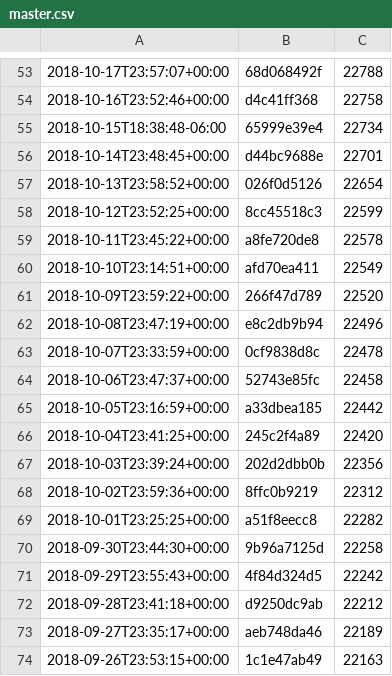
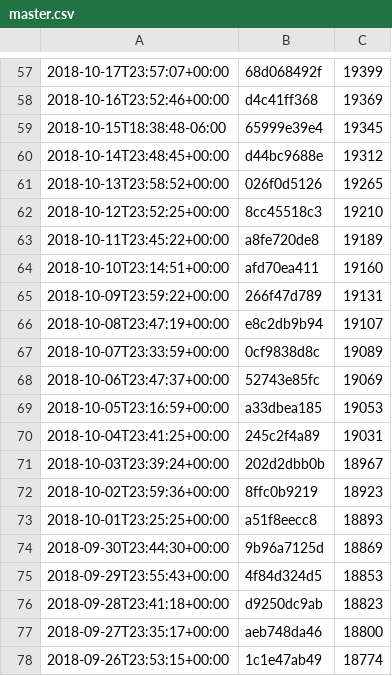
Before and after one commit to kzys/8-p.info, a CSV file: rustacean-report/master.csv, drawn as a sheet; only a part is shown, gaps mark what is left out; the diff covers the shown part only.

```diff
--- a/rustacean-report/master.csv
+++ b/rustacean-report/master.csv
@@ -53,22 +57,22 @@
-2018-10-17T23:57:07+00:00,68d068492f,22788
-2018-10-16T23:52:46+00:00,d4c41ff368,22758
-2018-10-15T18:38:48-06:00,65999e39e4,22734
-2018-10-14T23:48:45+00:00,d44bc9688e,22701
-2018-10-13T23:58:52+00:00,026f0d5126,22654
-2018-10-12T23:52:25+00:00,8cc45518c3,22599
-2018-10-11T23:45:22+00:00,a8fe720de8,22578
-2018-10-10T23:14:51+00:00,afd70ea411,22549
-2018-10-09T23:59:22+00:00,266f47d789,22520
-2018-10-08T23:47:19+00:00,e8c2db9b94,22496
-2018-10-07T23:33:59+00:00,0cf9838d8c,22478
-2018-10-06T23:47:37+00:00,52743e85fc,22458
-2018-10-05T23:16:59+00:00,a33dbea185,22442
-2018-10-04T23:41:25+00:00,245c2f4a89,22420
-2018-10-03T23:39:24+00:00,202d2dbb0b,22356
-2018-10-02T23:59:36+00:00,8ffc0b9219,22312
-2018-10-01T23:25:25+00:00,a51f8eecc8,22282
-2018-09-30T23:44:30+00:00,9b96a7125d,22258
-2018-09-29T23:55:43+00:00,4f84d324d5,22242
-2018-09-28T23:41:18+00:00,d9250dc9ab,22212
-2018-09-27T23:35:17+00:00,aeb748da46,22189
-2018-09-26T23:53:15+00:00,1c1e47ab49,22163
+2018-10-17T23:57:07+00:00,68d068492f,19399
+2018-10-16T23:52:46+00:00,d4c41ff368,19369
+2018-10-15T18:38:48-06:00,65999e39e4,19345
+2018-10-14T23:48:45+00:00,d44bc9688e,19312
+2018-10-13T23:58:52+00:00,026f0d5126,19265
+2018-10-12T23:52:25+00:00,8cc45518c3,19210
+2018-10-11T23:45:22+00:00,a8fe720de8,19189
+2018-10-10T23:14:51+00:00,afd70ea411,19160
+2018-10-09T23:59:22+00:00,266f47d789,19131
+2018-10-08T23:47:19+00:00,e8c2db9b94,19107
+2018-10-07T23:33:59+00:00,0cf9838d8c,19089
+2018-10-06T23:47:37+00:00,52743e85fc,19069
+2018-10-05T23:16:59+00:00,a33dbea185,19053
+2018-10-04T23:41:25+00:00,245c2f4a89,19031
+2018-10-03T23:39:24+00:00,202d2dbb0b,18967
+2018-10-02T23:59:36+00:00,8ffc0b9219,18923
+2018-10-01T23:25:25+00:00,a51f8eecc8,18893
+2018-09-30T23:44:30+00:00,9b96a7125d,18869
+2018-09-29T23:55:43+00:00,4f84d324d5,18853
+2018-09-28T23:41:18+00:00,d9250dc9ab,18823
+2018-09-27T23:35:17+00:00,aeb748da46,18800
+2018-09-26T23:53:15+00:00,1c1e47ab49,18774
```
Also changed, not shown: 5 added rows, 1 removed row and 51 edited cells elsewhere in this file, rustacean-report/snapshot-2018-09-26.csv, 1 other file.
